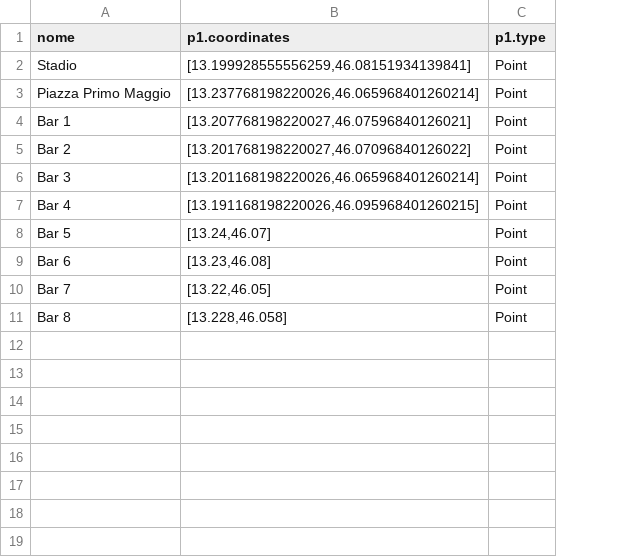
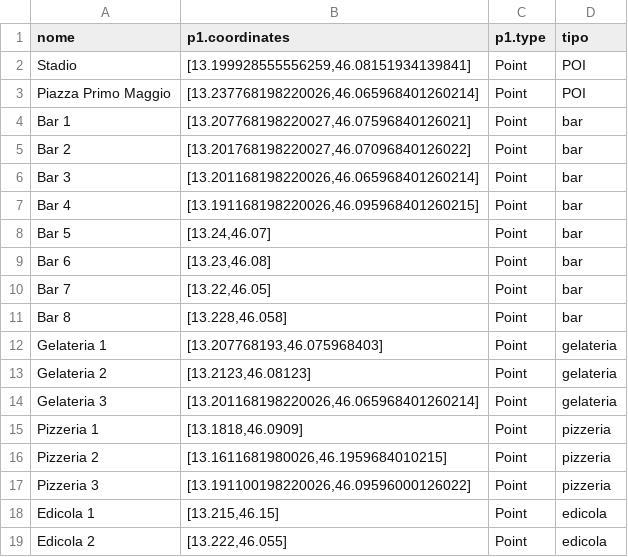
Before and after one commit to lezioni/BigData, a CSV file: Sample_data/points.csv, drawn as a sheet; the diff names each change by its address in the sheet, - before the commit and + after, or states it on an @@ line.

Commit message:
Migliorato dataset points

```diff
--- a/Sample_data/points.csv
+++ b/Sample_data/points.csv
+column D (tipo), rows 2-11: POI | POI | bar | bar | bar | bar | bar | bar | bar | bar
+row 12: Gelateria 1 | [13.207768193,46.075968403] | Point | gelateria
+row 13: Gelateria 2 | [13.2123,46.08123] | Point | gelateria
+row 14: Gelateria 3 | [13.201168198220026,46.065968401260214] | Point | gelateria
+row 15: Pizzeria 1 | [13.1818,46.0909] | Point | pizzeria
+row 16: Pizzeria 2 | [13.1611681980026,46.1959684010215] | Point | pizzeria
+row 17: Pizzeria 3 | [13.191100198220026,46.09596000126022] | Point | pizzeria
+row 18: Edicola 1 | [13.215,46.15] | Point | edicola
+row 19: Edicola 2 | [13.222,46.055] | Point | edicola
```
Also changed, not shown: 1 other file.
